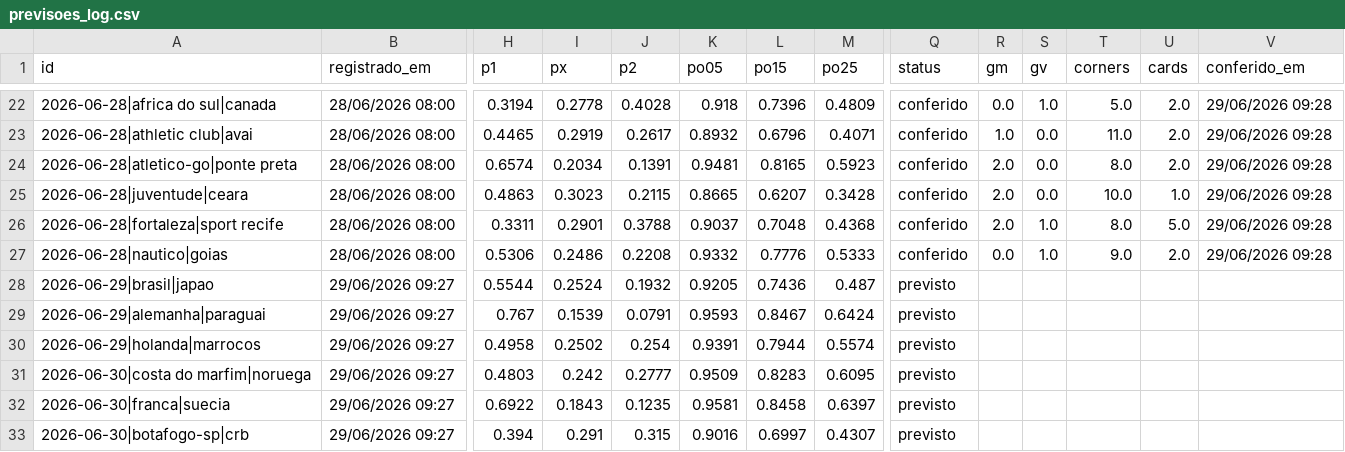
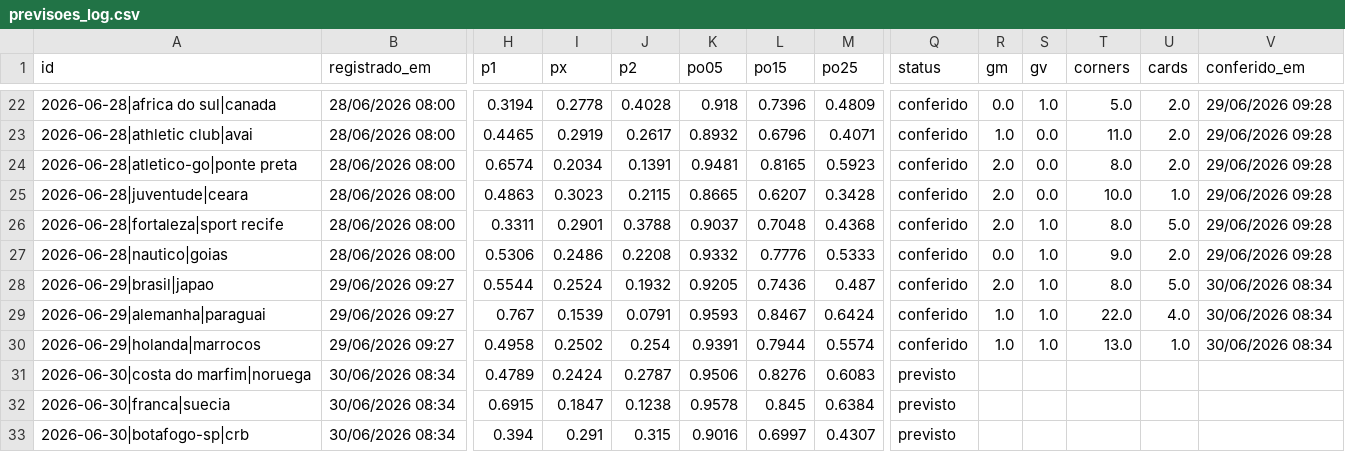
Before and after one commit to Decofb/probabilidades-fc, a CSV file: dados/previsoes_log.csv, drawn as a sheet; only a part is shown, gaps mark what is left out; the diff covers the shown part only; the diff names each change by its address in the sheet, - before the commit and + after, or states it on an @@ line.

```diff
--- a/dados/previsoes_log.csv
+++ b/dados/previsoes_log.csv
-Q28:Q30 (status): previsto
+Q28:Q30 (status): conferido
-R28 (gm): (empty)
+R28 (gm): 2.0
-S28:S30 (gv): (empty)
+S28:S30 (gv): 1.0
-T28 (corners): (empty)
+T28 (corners): 8.0
-U28 (cards): (empty)
+U28 (cards): 5.0
-V28:V30 (conferido_em): (empty)
+V28:V30 (conferido_em): 30/06/2026 08:34
-R29:R30 (gm): (empty)
+R29:R30 (gm): 1.0
-T29 (corners): (empty)
+T29 (corners): 22.0
-U29 (cards): (empty)
+U29 (cards): 4.0
-T30 (corners): (empty)
+T30 (corners): 13.0
-U30 (cards): (empty)
+U30 (cards): 1.0
-B31:B33 (registrado_em): 29/06/2026 09:27
+B31:B33 (registrado_em): 30/06/2026 08:34
-H31 (p1): 0.4803
+H31 (p1): 0.4789
-I31 (px): 0.242
+I31 (px): 0.2424
-J31 (p2): 0.2777
+J31 (p2): 0.2787
-K31 (po05): 0.9509
+K31 (po05): 0.9506
-L31 (po15): 0.8283
+L31 (po15): 0.8276
-M31 (po25): 0.6095
+M31 (po25): 0.6083
-H32 (p1): 0.6922
+H32 (p1): 0.6915
-I32 (px): 0.1843
+I32 (px): 0.1847
-J32 (p2): 0.1235
+J32 (p2): 0.1238
-K32 (po05): 0.9581
+K32 (po05): 0.9578
-L32 (po15): 0.8458
+L32 (po15): 0.845
-M32 (po25): 0.6397
+M32 (po25): 0.6384
```
Also changed, not shown: 4 added rows and 52 edited cells elsewhere in this file, dados/copa_mundo_jogos.csv, dados/copa_mundo_times.csv, 6 other files.
